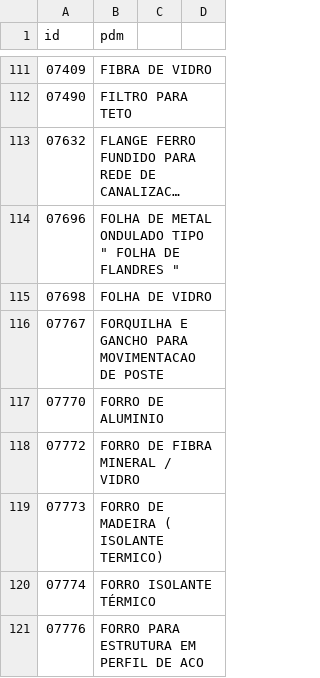
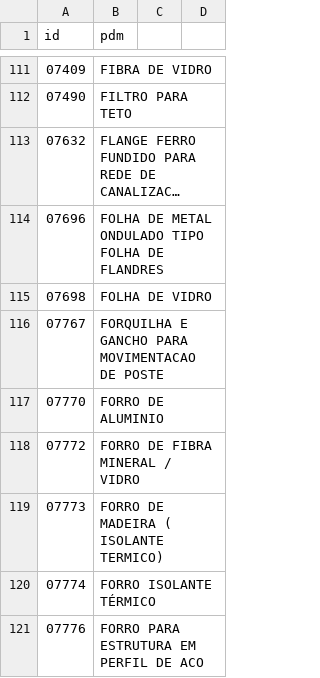
Before and after one commit to ant-rod-silva/catmat_compras_gov_pub, a CSV file: pdm/csv/grupo56_pdm.csv, drawn as a sheet; only a part is shown, gaps mark what is left out; long unchanged cells end in …; the diff names each change by its address in the sheet, - before the commit and + after, or states it on an @@ line.

Commit message:
Update grupo56_pdm.csv

```diff
--- a/pdm/csv/grupo56_pdm.csv
+++ b/pdm/csv/grupo56_pdm.csv
-B114 (pdm): …ONDULADO TIPO " FOLHA DE FLANDRES "
+B114 (pdm): …ONDULADO TIPO FOLHA DE FLANDRES
```
